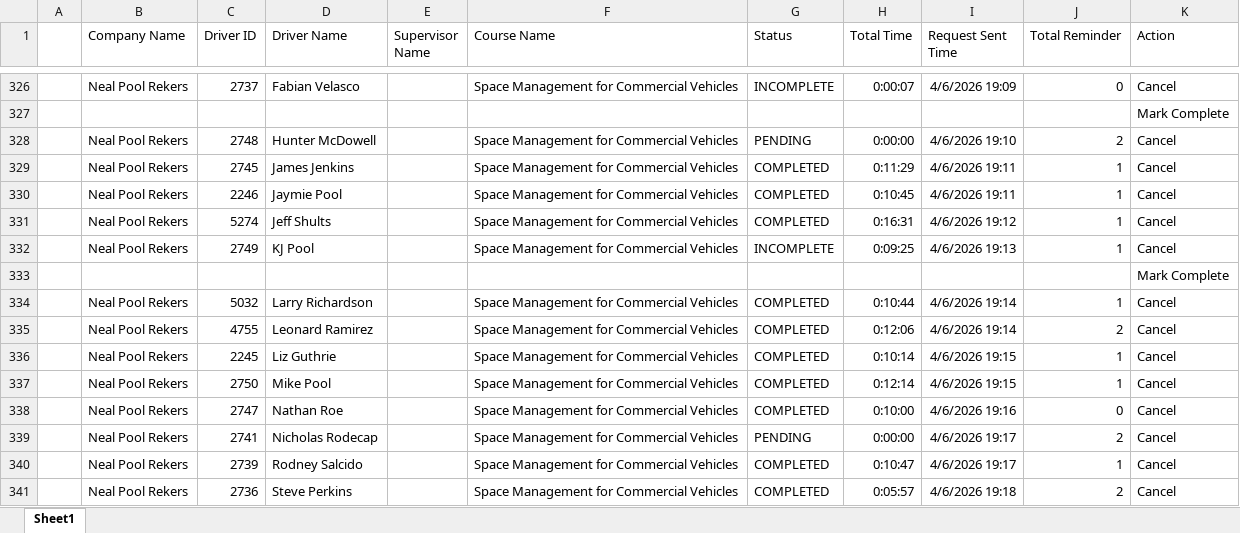
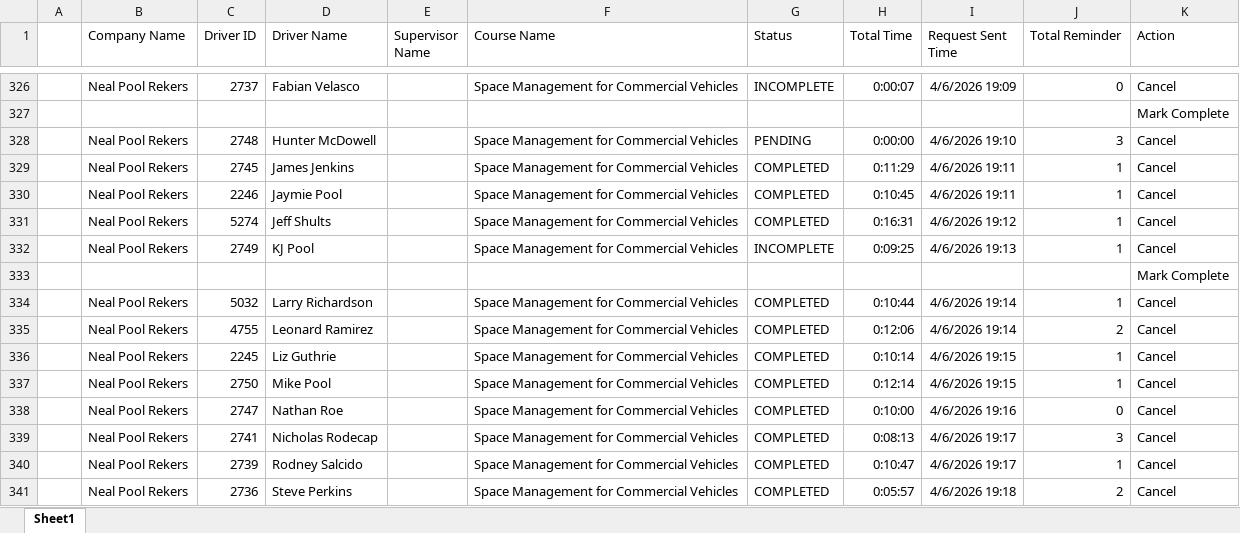
Before and after one commit to jmullins-DEN/neal-pool, an Excel workbook: training.xlsx, sheet Sheet1, drawn as a sheet; only a part is shown, gaps mark what is left out; values as stored, in another font and other column widths than the file's, no borders; the diff names each change by its address in the sheet, - before the commit and + after, or states it on an @@ line.

```diff
--- a/training.xlsx (sheet Sheet1)
+++ b/training.xlsx (sheet Sheet1)
-J328 (Total Reminder): 2
+J328 (Total Reminder): 3
-G339 (Status): PENDING
+G339 (Status): COMPLETED
-H339 (Total Time): 0:00:00
+H339 (Total Time): 0:08:13
-J339 (Total Reminder): 2
+J339 (Total Reminder): 3
```
Also changed, not shown: camera_events.xlsx, 1 other file.
